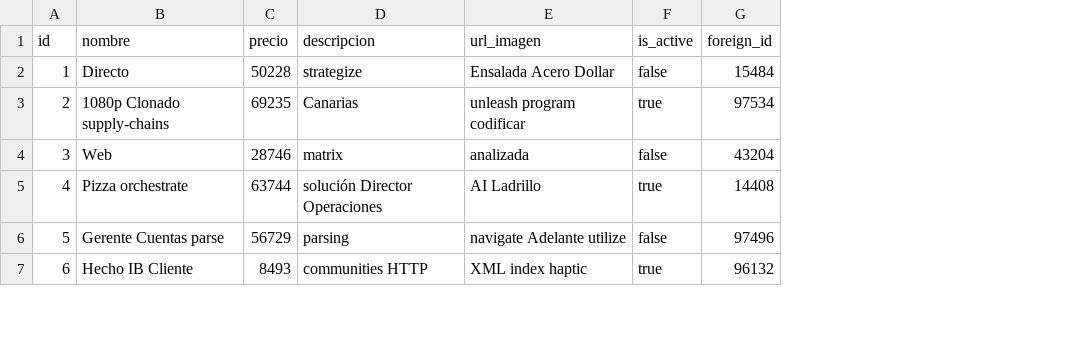
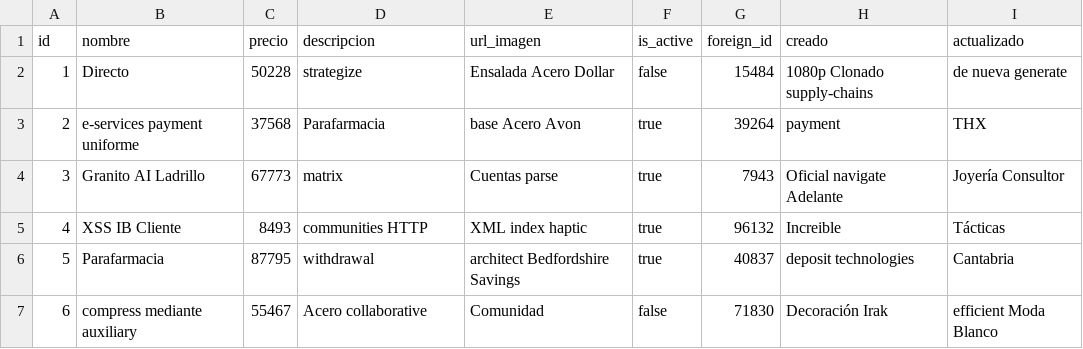
Before and after one commit to MarianoSaez/titofood, a CSV file: src/main/resources/config/liquibase/fake-data/menu.csv, drawn as a sheet; only a part is shown; the diff covers the shown part only; the diff names each change by its address in the sheet, - before the commit and + after, or states it on an @@ line.

```diff
--- a/src/main/resources/config/liquibase/fake-data/menu.csv
+++ b/src/main/resources/config/liquibase/fake-data/menu.csv
+column H (creado), rows 2-7: 1080p Clonado supply-chains | payment | Oficial navigate Adelante | Increible | deposit technologies | Decoración Irak
+column I (actualizado), rows 2-7: de nueva generate | THX | Joyería Consultor | Tácticas | Cantabria | efficient Moda Blanco
-B3 (nombre): 1080p Clonado supply-chains
+B3 (nombre): e-services payment uniforme
-C3 (precio): 69235
+C3 (precio): 37568
-D3 (descripcion): Canarias
+D3 (descripcion): Parafarmacia
-E3 (url_imagen): unleash program codificar
+E3 (url_imagen): base Acero Avon
-G3 (foreign_id): 97534
+G3 (foreign_id): 39264
-B4 (nombre): Web
+B4 (nombre): Granito AI Ladrillo
-C4 (precio): 28746
+C4 (precio): 67773
-E4 (url_imagen): analizada
+E4 (url_imagen): Cuentas parse
-F4 (is_active): false
+F4 (is_active): true
-G4 (foreign_id): 43204
+G4 (foreign_id): 7943
-B5 (nombre): Pizza orchestrate
+B5 (nombre): XSS IB Cliente
-C5 (precio): 63744
+C5 (precio): 8493
-D5 (descripcion): solución Director Operaciones
+D5 (descripcion): communities HTTP
-E5 (url_imagen): AI Ladrillo
+E5 (url_imagen): XML index haptic
-G5 (foreign_id): 14408
+G5 (foreign_id): 96132
-B6 (nombre): Gerente Cuentas parse
+B6 (nombre): Parafarmacia
-C6 (precio): 56729
+C6 (precio): 87795
-D6 (descripcion): parsing
+D6 (descripcion): withdrawal
-E6 (url_imagen): navigate Adelante utilize
+E6 (url_imagen): architect Bedfordshire Savings
-F6 (is_active): false
+F6 (is_active): true
-G6 (foreign_id): 97496
+G6 (foreign_id): 40837
-B7 (nombre): Hecho IB Cliente
+B7 (nombre): compress mediante auxiliary
-C7 (precio): 8493
+C7 (precio): 55467
-D7 (descripcion): communities HTTP
+D7 (descripcion): Acero collaborative
-E7 (url_imagen): XML index haptic
+E7 (url_imagen): Comunidad
-F7 (is_active): true
+F7 (is_active): false
-G7 (foreign_id): 96132
+G7 (foreign_id): 71830
```
Also changed, not shown: 21 edited cells elsewhere in this file, 27 other files.
